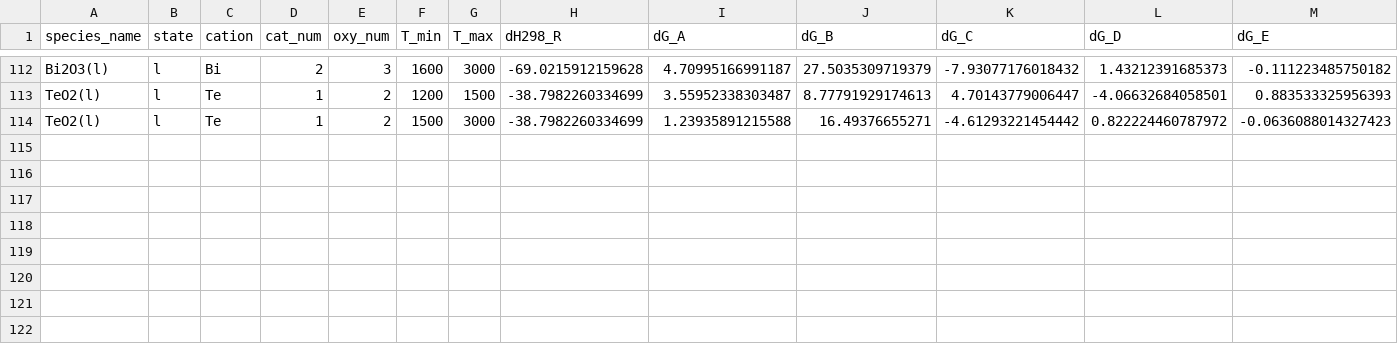
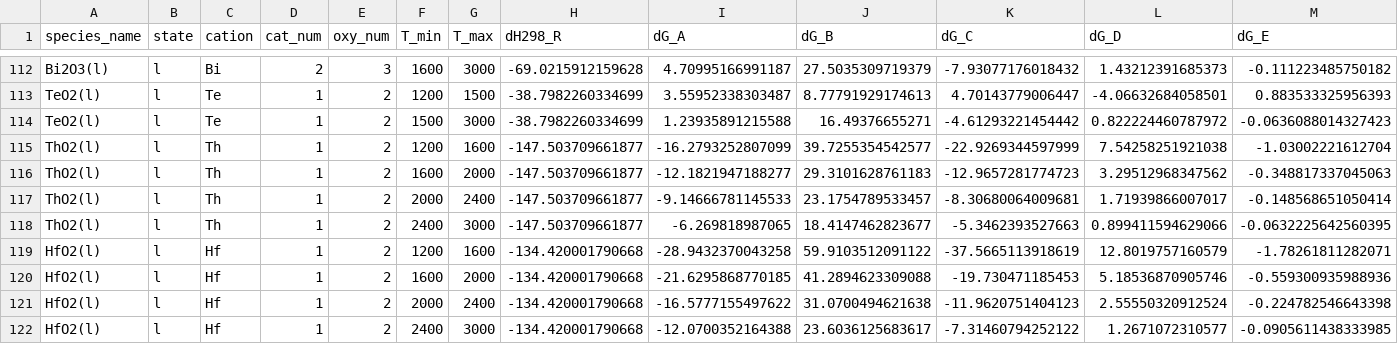
Before and after one commit to simonrowland/openimcc, a CSV file: src/openimcc/data/gas/condensate.csv, drawn as a sheet; only a part is shown, gaps mark what is left out; rows hold the shown columns only; the diff names each change by its address in the sheet, - before the commit and + after, or states it on an @@ line.

```diff
--- a/src/openimcc/data/gas/condensate.csv
+++ b/src/openimcc/data/gas/condensate.csv
+row 115: ThO2(l) | l | Th | 1 | 2 | 1200 | 1600 | -147.503709661877 | -16.2793252807099 | 39.7255354542577 | -22.9269344597999 | 7.54258251921038 | -1.03002221612704
+row 116: ThO2(l) | l | Th | 1 | 2 | 1600 | 2000 | -147.503709661877 | -12.1821947188277 | 29.3101628761183 | -12.9657281774723 | 3.29512968347562 | -0.348817337045063
+row 117: ThO2(l) | l | Th | 1 | 2 | 2000 | 2400 | -147.503709661877 | -9.14666781145533 | 23.1754789533457 | -8.30680064009681 | 1.71939866007017 | -0.148568651050414
+row 118: ThO2(l) | l | Th | 1 | 2 | 2400 | 3000 | -147.503709661877 | -6.269818987065 | 18.4147462823677 | -5.3462393527663 | 0.899411594629066 | -0.0632225642560395
+row 119: HfO2(l) | l | Hf | 1 | 2 | 1200 | 1600 | -134.420001790668 | -28.9432370043258 | 59.9103512091122 | -37.5665113918619 | 12.8019757160579 | -1.78261811282071
+row 120: HfO2(l) | l | Hf | 1 | 2 | 1600 | 2000 | -134.420001790668 | -21.6295868770185 | 41.2894623309088 | -19.730471185453 | 5.18536870905746 | -0.559300935988936
+row 121: HfO2(l) | l | Hf | 1 | 2 | 2000 | 2400 | -134.420001790668 | -16.5777155497622 | 31.0700494621638 | -11.9620751404123 | 2.55550320912524 | -0.224782546643398
+row 122: HfO2(l) | l | Hf | 1 | 2 | 2400 | 3000 | -134.420001790668 | -12.0700352164388 | 23.6036125683617 | -7.31460794252122 | 1.2671072310577 | -0.0905611438333985
```
Also changed, not shown: src/openimcc/data/gas/gas-shomate.csv, 16 other files.
